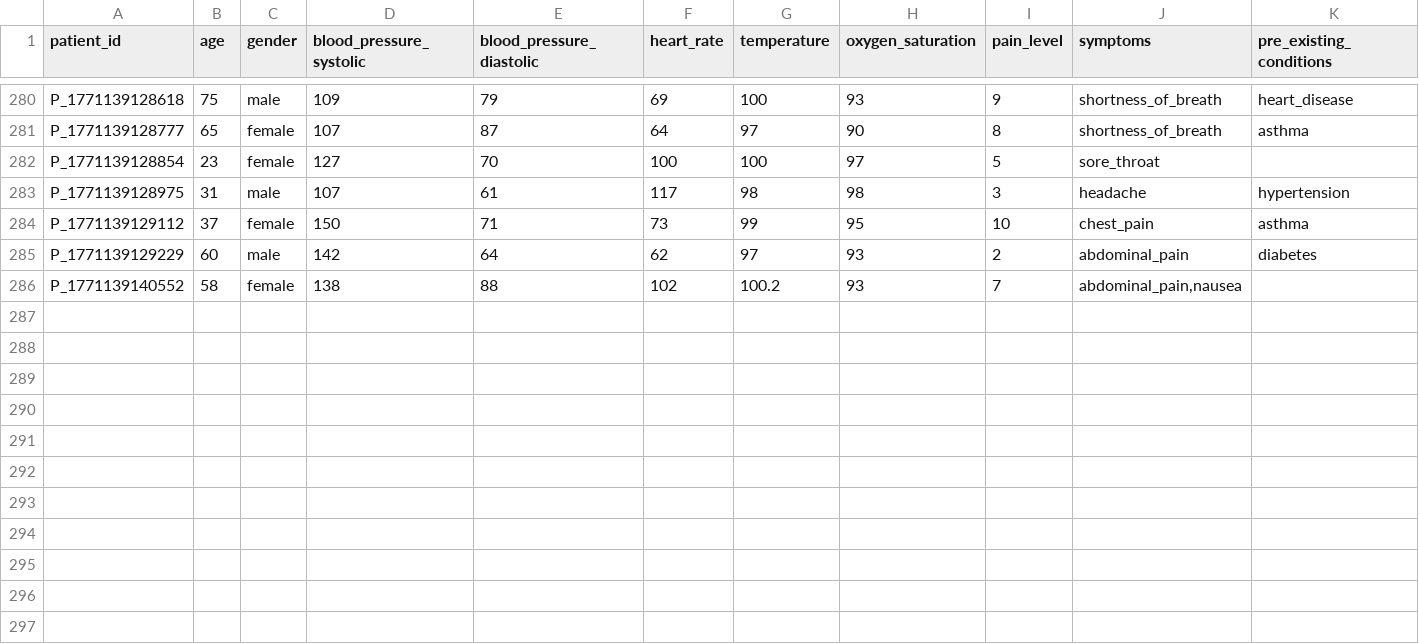
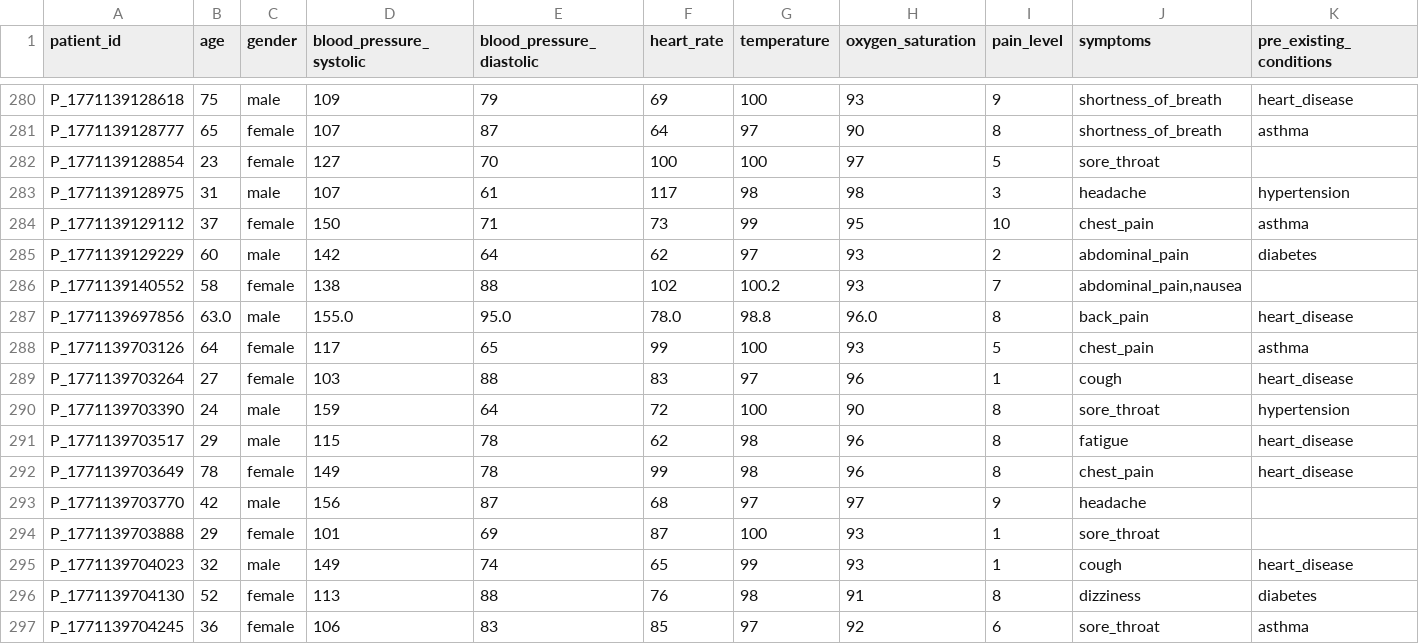
Before and after one commit to Sivag28/Pragyan_NeuraNexus, a CSV file: synthetic_patients.csv, drawn as a sheet; only a part is shown, gaps mark what is left out; rows hold the shown columns only; the diff names each change by its address in the sheet, - before the commit and + after, or states it on an @@ line.

```diff
--- a/synthetic_patients.csv
+++ b/synthetic_patients.csv
+row 287: P_1771139697856 | 63.0 | male | 155.0 | 95.0 | 78.0 | 98.8 | 96.0 | 8 | back_pain | heart_disease
+row 288: P_1771139703126 | 64 | female | 117 | 65 | 99 | 100 | 93 | 5 | chest_pain | asthma
+row 289: P_1771139703264 | 27 | female | 103 | 88 | 83 | 97 | 96 | 1 | cough | heart_disease
+row 290: P_1771139703390 | 24 | male | 159 | 64 | 72 | 100 | 90 | 8 | sore_throat | hypertension
+row 291: P_1771139703517 | 29 | male | 115 | 78 | 62 | 98 | 96 | 8 | fatigue | heart_disease
+row 292: P_1771139703649 | 78 | female | 149 | 78 | 99 | 98 | 96 | 8 | chest_pain | heart_disease
+row 293: P_1771139703770 | 42 | male | 156 | 87 | 68 | 97 | 97 | 9 | headache
+row 294: P_1771139703888 | 29 | female | 101 | 69 | 87 | 100 | 93 | 1 | sore_throat
+row 295: P_1771139704023 | 32 | male | 149 | 74 | 65 | 99 | 93 | 1 | cough | heart_disease
+row 296: P_1771139704130 | 52 | female | 113 | 88 | 76 | 98 | 91 | 8 | dizziness | diabetes
+row 297: P_1771139704245 | 36 | female | 106 | 83 | 85 | 97 | 92 | 6 | sore_throat | asthma
```
Also changed, not shown: 12 other files.
